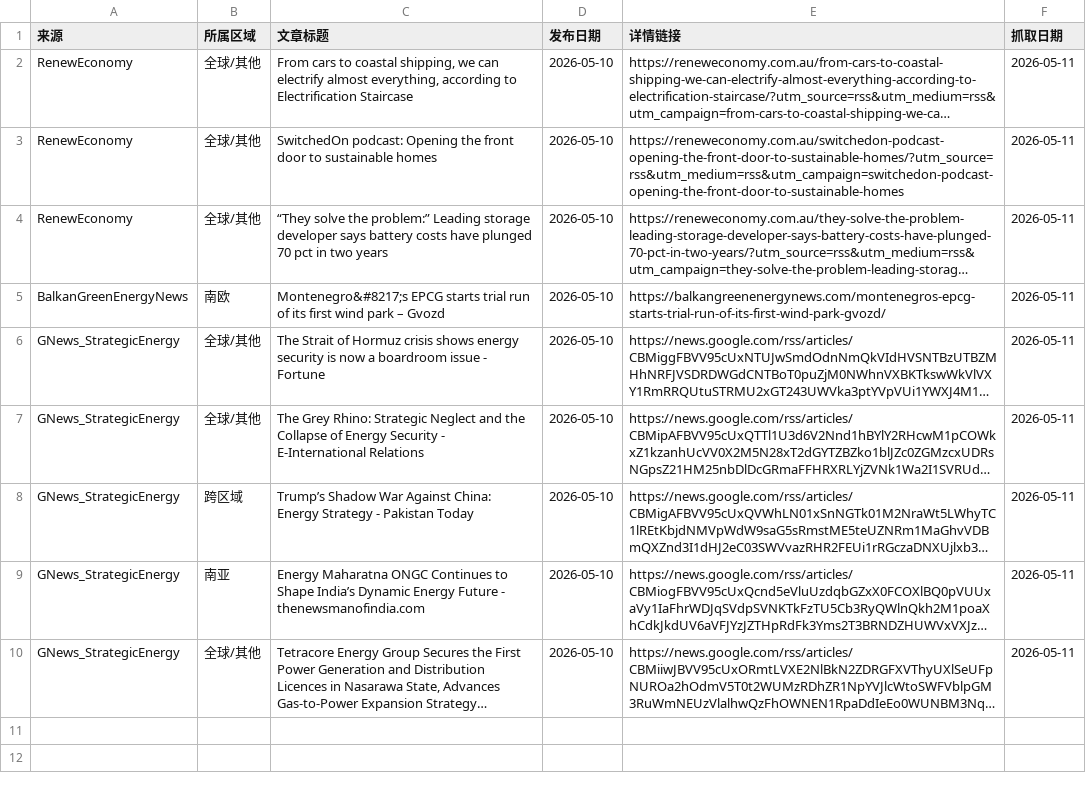
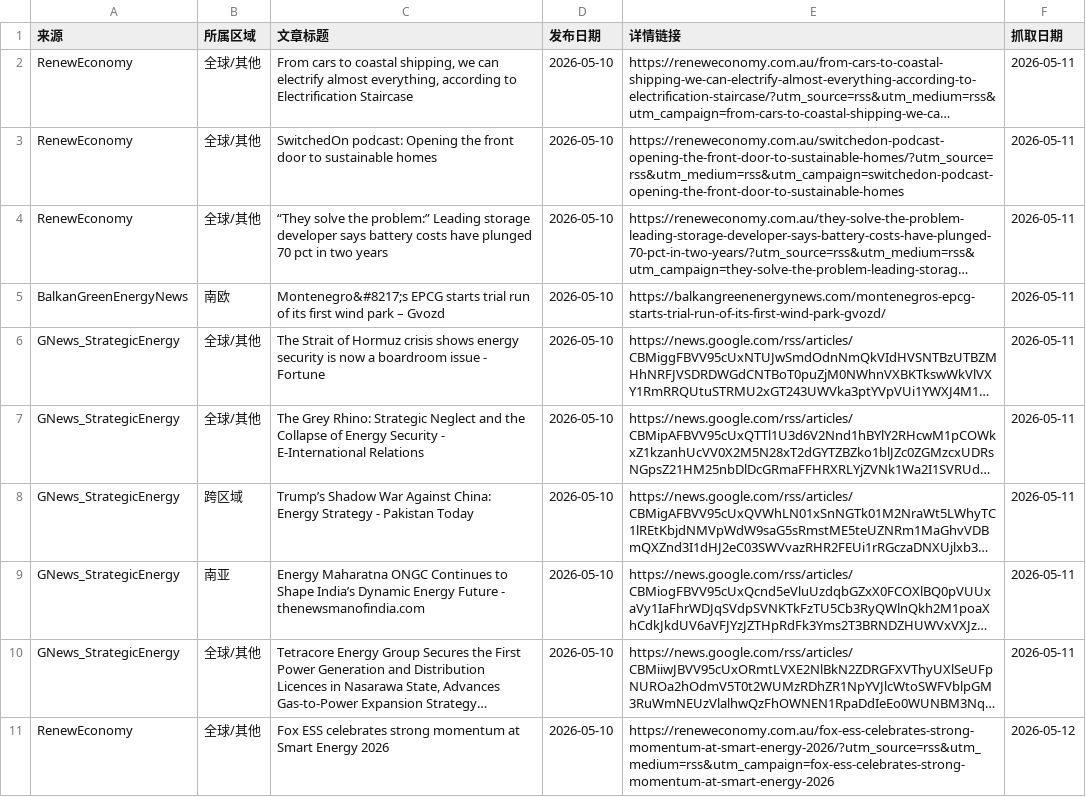
Before and after one commit to nash08338/new-energy-news-monitor, a CSV file: docs/daily/news_2026-05-10.csv, drawn as a sheet; long unchanged cells end in …; the diff names each change by its address in the sheet, - before the commit and + after, or states it on an @@ line.

```diff
--- a/docs/daily/news_2026-05-10.csv
+++ b/docs/daily/news_2026-05-10.csv
+row 11: RenewEconomy | 全球/其他 | Fox ESS celebrates strong momentum at Smart Energy 2026 | 2026-05-10 | https://reneweconomy.com.au/fox-ess-celebrates-strong-momentum-at-smart-energy-2026/?utm_source=rss&utm_medium=rss&utm_campaign=fox-ess-celebrates-strong-momentum-at-smart-energy-2026 | 2026-05-12
```
Also changed, not shown: docs/daily/news_2026-05-08.csv, docs/used_news.csv, 7 other files.
